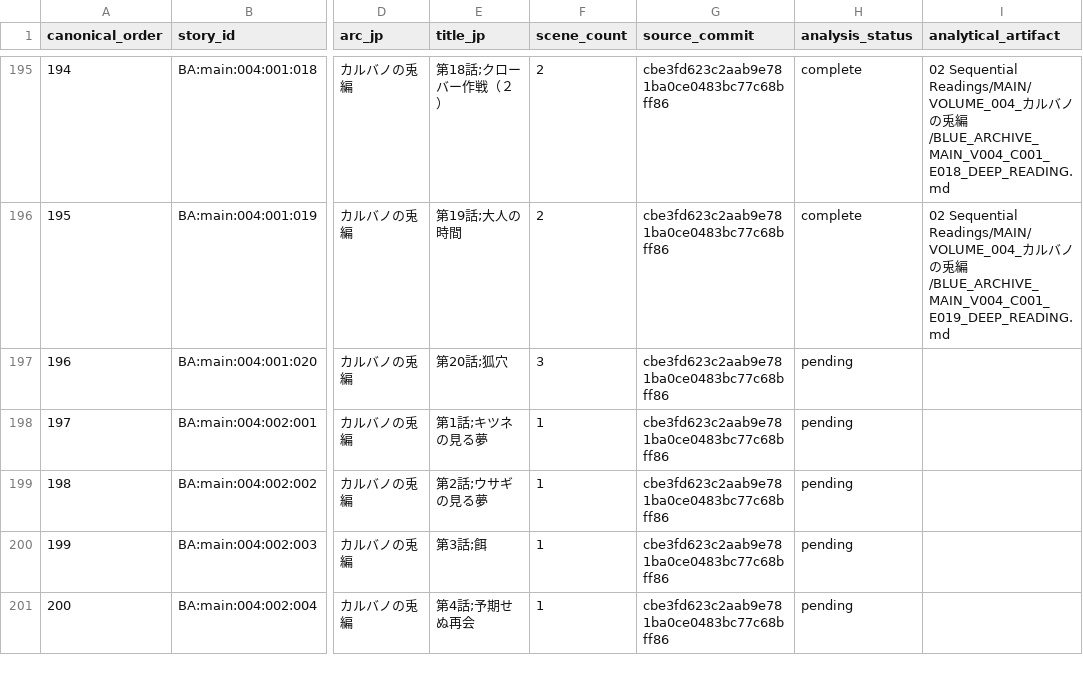
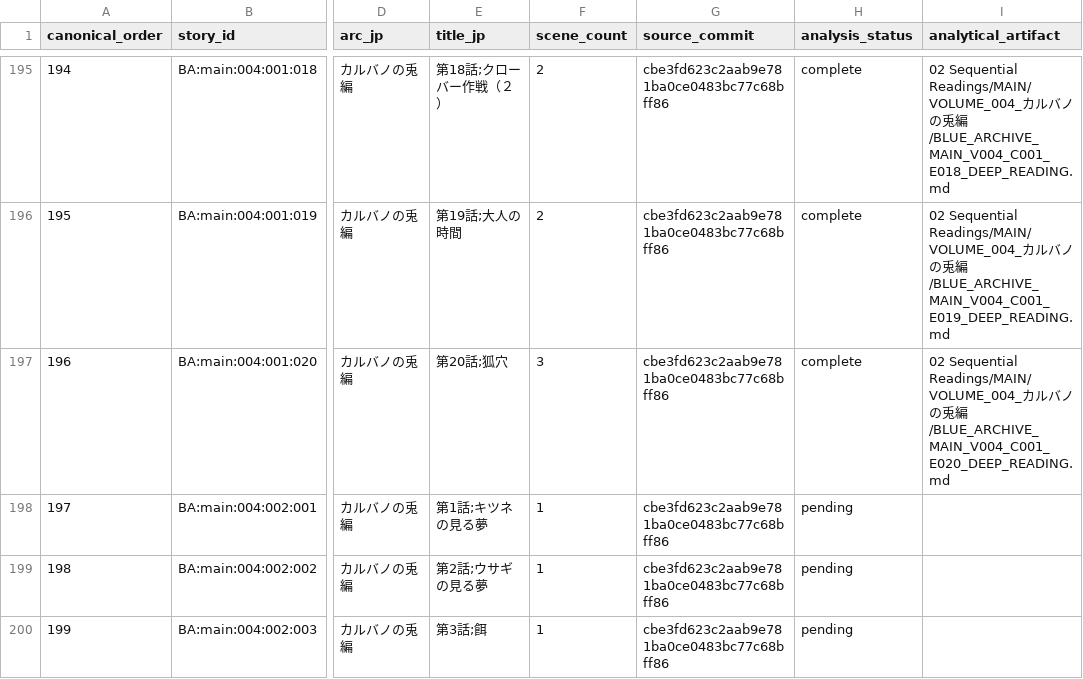
Before and after one commit to deep-blue-zero/anime-manga-ln-games-analysis, a CSV file: series/blue-archive/06 Evidence and Indexes/BLUE_ARCHIVE_MAIN_STORY_TO_ANALYSIS_CROSSWALK.csv, drawn as a sheet; only a part is shown, gaps mark what is left out; the shorter side is filled out with more unchanged rows; the diff names each change by its address in the sheet, - before the commit and + after, or states it on an @@ line.

Commit message:
Analyze Blue Archive V004 C001 E020

```diff
--- a/series/blue-archive/06 Evidence and Indexes/BLUE_ARCHIVE_MAIN_STORY_TO_ANALYSIS_CROSSWALK.csv
+++ b/series/blue-archive/06 Evidence and Indexes/BLUE_ARCHIVE_MAIN_STORY_TO_ANALYSIS_CROSSWALK.csv
-H197 (analysis_status): pending
+H197 (analysis_status): complete
-I197 (analytical_artifact): (empty)
+I197 (analytical_artifact): 02 Sequential Readings/MAIN/VOLUME_004_カルバノの兎編/BLUE_ARCHIVE_MAIN_V004_C001_E020_DEEP_READING.md
```
Also changed, not shown: 10 other files.
